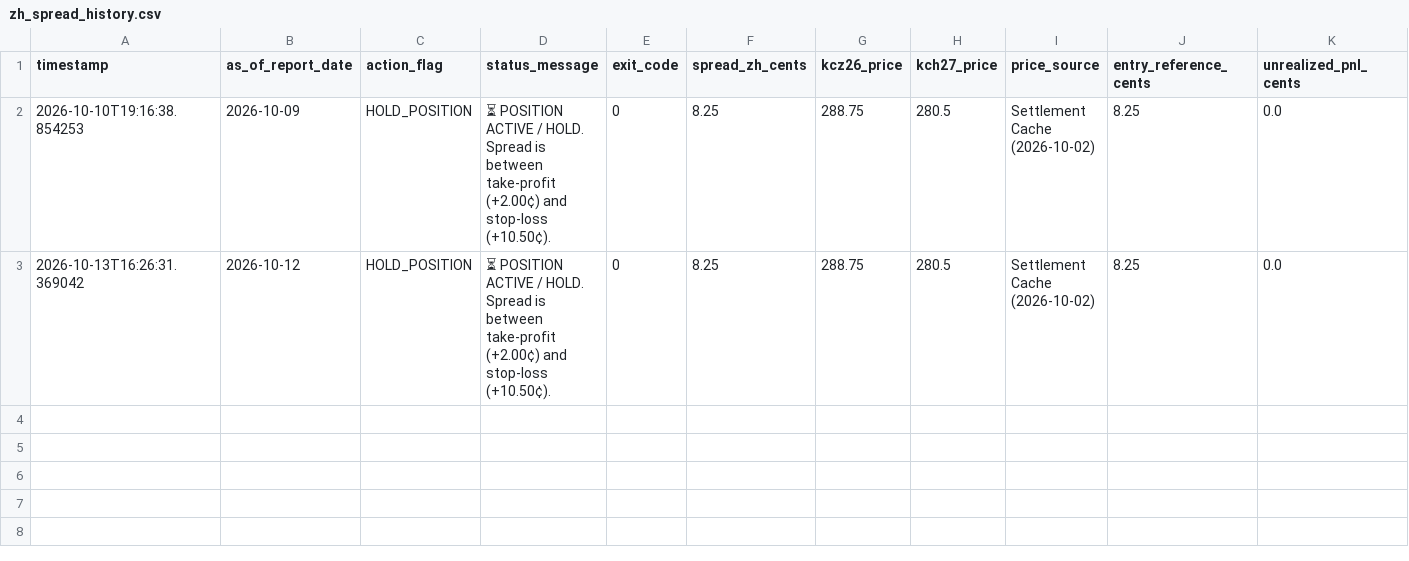
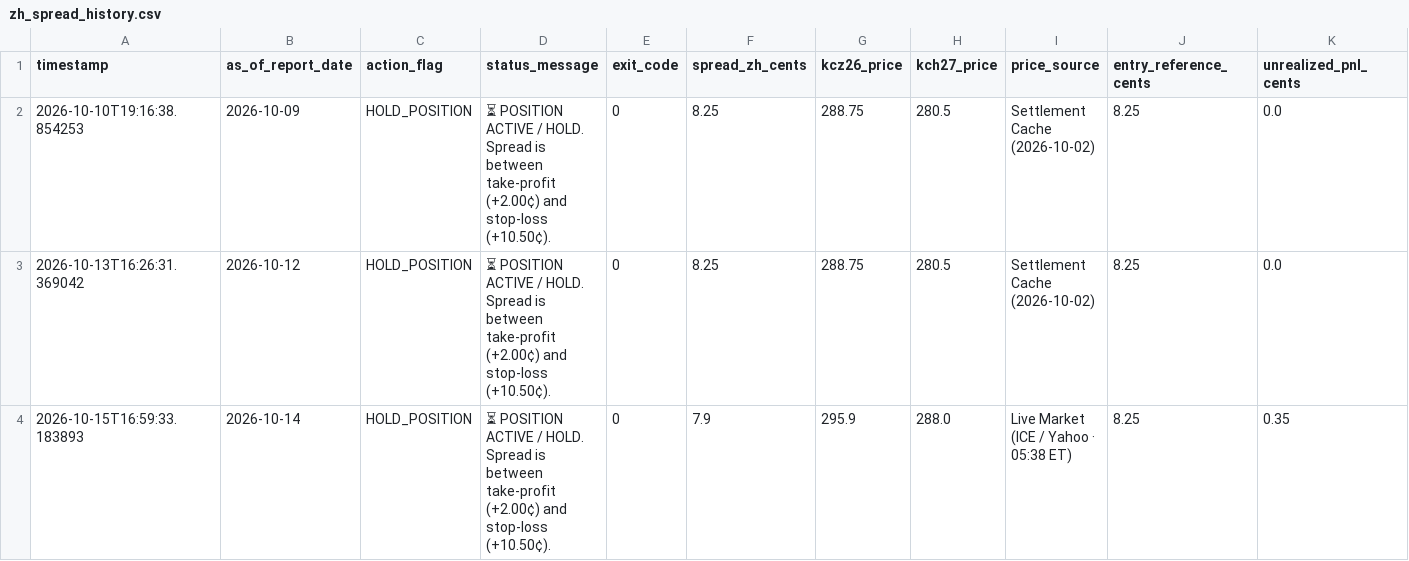
Before and after one commit to quangmai/KCquant, a CSV file: output/monitor/zh_spread_history.csv, drawn as a sheet; only a part is shown; rows hold the shown columns only; the diff names each change by its address in the sheet, - before the commit and + after, or states it on an @@ line.

Commit message:
fix: automatic intraday session backfill from Yahoo Finance to prevent empty chart on cloud/cold runners

```diff
--- a/output/monitor/zh_spread_history.csv
+++ b/output/monitor/zh_spread_history.csv
+row 4: 2026-10-15T16:59:33.183893 | 2026-10-14 | HOLD_POSITION | ⏳ POSITION ACTIVE / HOLD. Spread is between take-profit (+2.00¢) and stop-loss (+10.50¢). | 0 | 7.9 | 295.9 | 288.0 | Live Market (ICE / Yahoo · 05:38 ET) | 8.25 | 0.35
```
Also changed, not shown: 5 other files.
